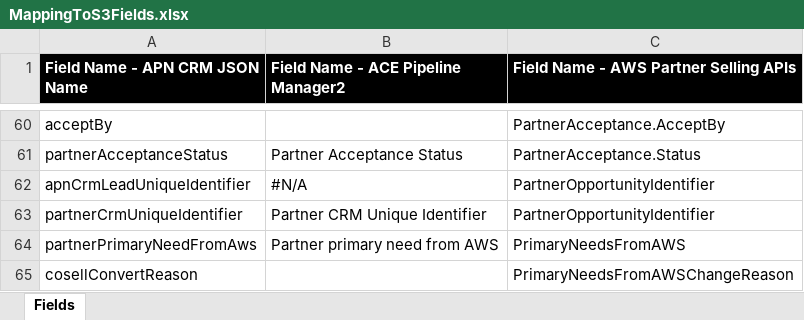
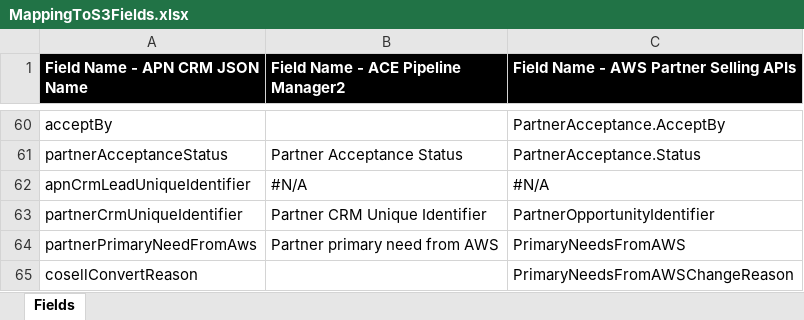
Before and after one commit to aws-samples/partner-crm-integration-samples, an Excel workbook: partner-central-apis/MappingToS3Fields.xlsx, sheet Fields, drawn as a sheet; only a part is shown, gaps mark what is left out; values as stored, in another font and other column widths than the file's, no borders; the diff names each change by its address in the sheet, - before the commit and + after, or states it on an @@ line.

Commit message:
Corrected incorrect mapping for apnCrmLeadUniqueIdentifier
`apnCrmLeadUniqueIdentifier` is incorrectly mapped to `PartnerOpportunityIdentifier` and the Field Name - ACE Pipeline Manager2 column value is missing for this mapping on the documentation page.

```diff
--- a/partner-central-apis/MappingToS3Fields.xlsx (sheet Fields)
+++ b/partner-central-apis/MappingToS3Fields.xlsx (sheet Fields)
-C62: PartnerOpportunityIdentifier
+C62: #N/A
```
Also changed, not shown: 1 other file.
